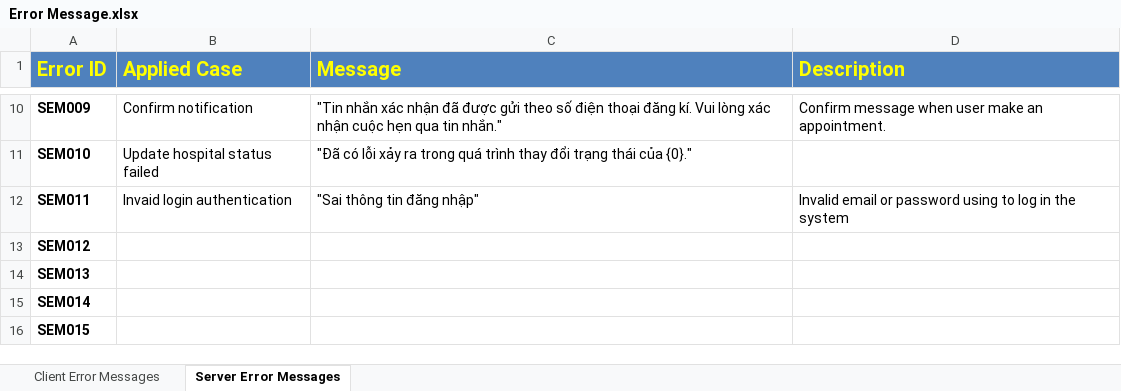
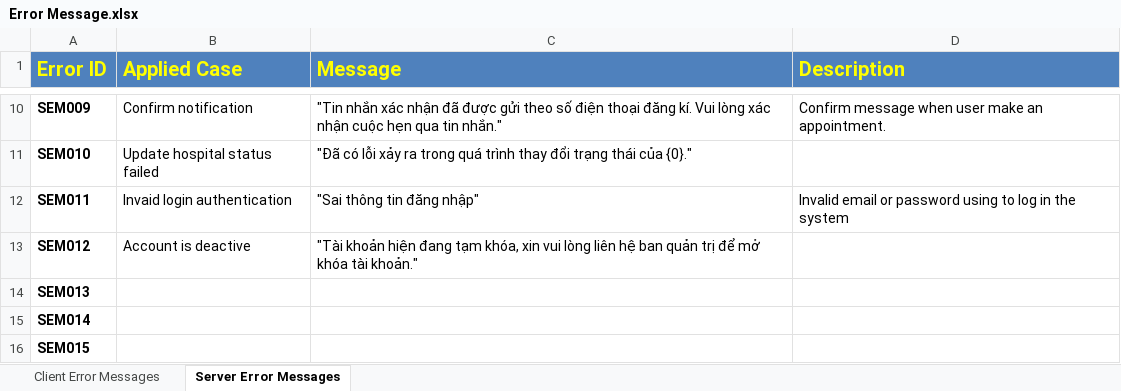
Before and after one commit to Princessgladys/hospital-finder, an Excel workbook: Design/Error Message.xlsx, sheet Server Error Messages, drawn as a sheet; only a part is shown, gaps mark what is left out; values as stored, in another font and other column widths than the file's, no borders; the diff names each change by its address in the sheet, - before the commit and + after, or states it on an @@ line.

Commit message:
Update use case for final report

```diff
--- a/Design/Error Message.xlsx (sheet Server Error Messages)
+++ b/Design/Error Message.xlsx (sheet Server Error Messages)
-B13 (Applied Case): (empty)
+B13 (Applied Case): Account is deactive
-C13 (Message): (empty)
+C13 (Message): "Tài khoản hiện đang tạm khóa, xin vui lòng liên hệ ban quản trị để mở khóa tài khoản."
```
Also changed, not shown: 2 other files.
